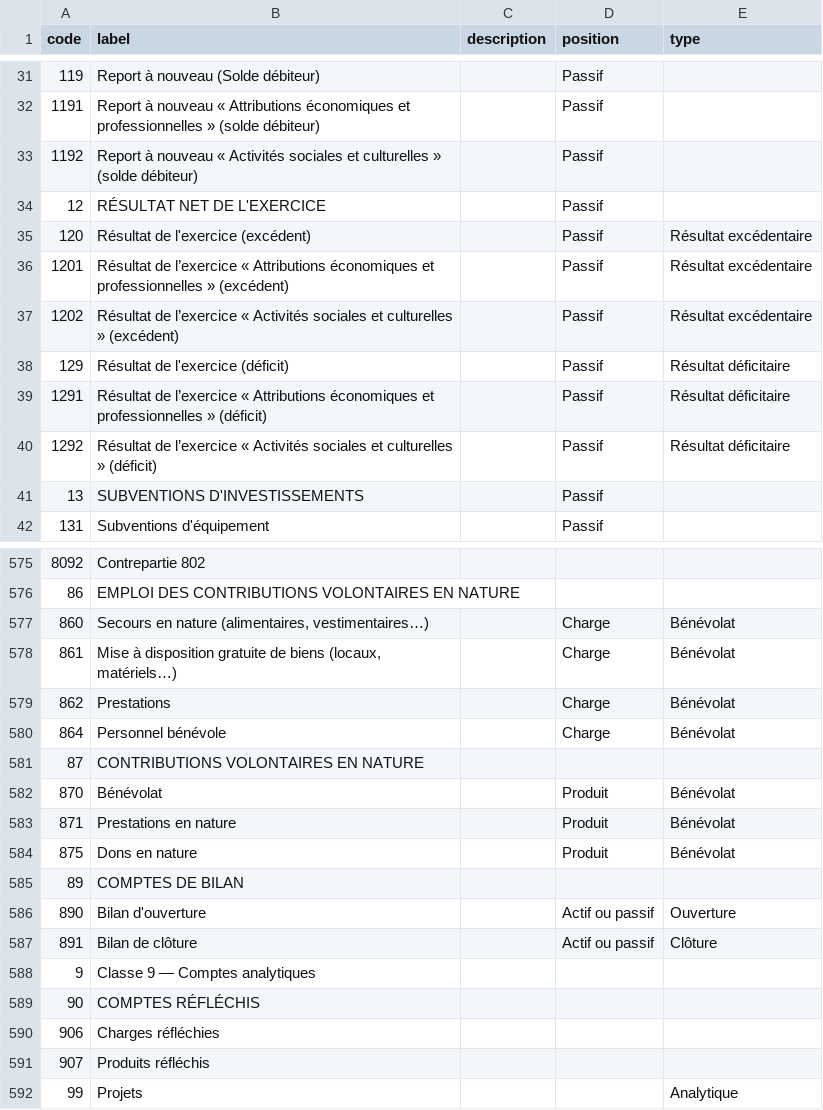
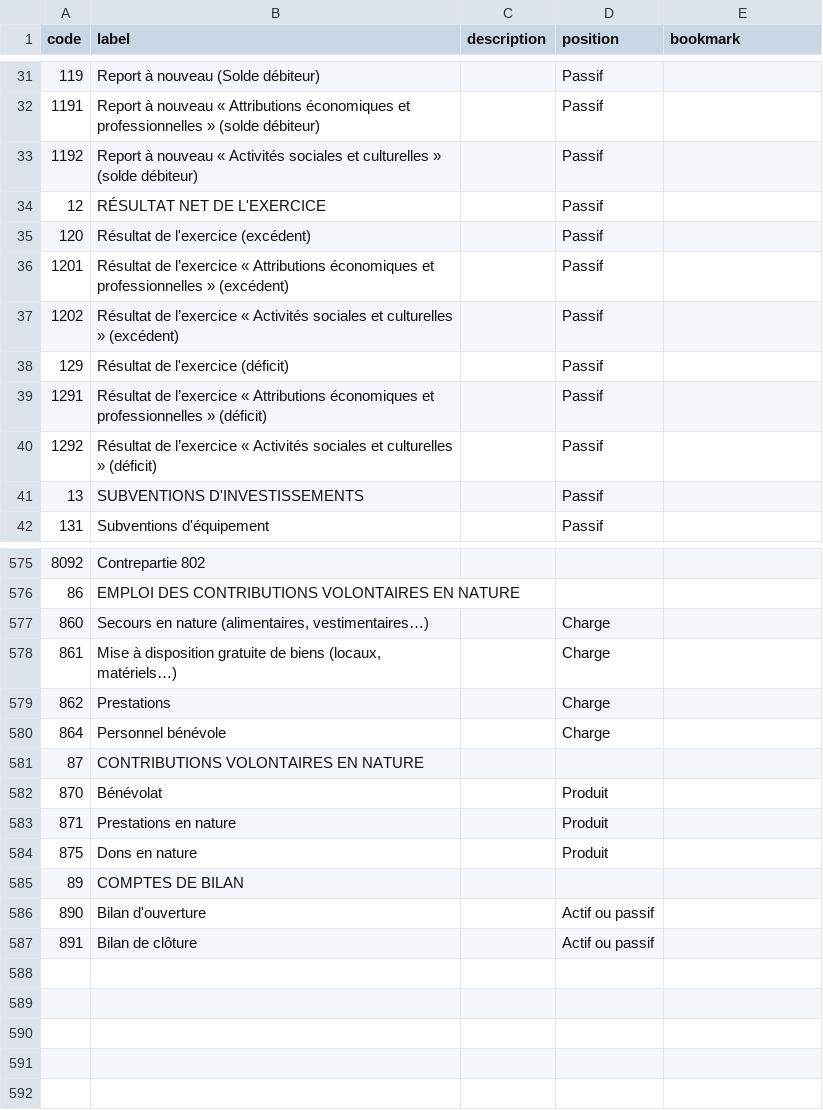
Before and after one commit to paheko/paheko, a CSV file: src/include/data/charts/fr_cse_2015.csv, drawn as a sheet; only a part is shown, gaps mark what is left out; the diff covers the shown part only.

Commit message:
Update accounting charts
FossilOrigin-Name: 75bc297bdda881871c7c8eb12dadee179bc147e4cdbb82ab4c29bf51f27e1614

```diff
--- a/src/include/data/charts/fr_cse_2015.csv
+++ b/src/include/data/charts/fr_cse_2015.csv
@@ -1 +1 @@
-"code","label","description","position","type"
+code,label,description,position,bookmark
@@ -35,6 +35,6 @@
-120,"Résultat de l'exercice (excédent)",,"Passif","Résultat excédentaire"
-1201,"Résultat de l’exercice « Attributions économiques et professionnelles » (excédent)",,"Passif","Résultat excédentaire"
-1202,"Résultat de l’exercice « Activités sociales et culturelles » (excédent)",,"Passif","Résultat excédentaire"
-129,"Résultat de l'exercice (déficit)",,"Passif","Résultat déficitaire"
-1291,"Résultat de l’exercice « Attributions économiques et professionnelles » (déficit)",,"Passif","Résultat déficitaire"
-1292,"Résultat de l’exercice « Activités sociales et culturelles » (déficit)",,"Passif","Résultat déficitaire"
+120,Résultat de l'exercice (excédent),,Passif,
+1201,Résultat de l’exercice « Attributions économiques et professionnelles » (excédent),,Passif,
+1202,Résultat de l’exercice « Activités sociales et culturelles » (excédent),,Passif,
+129,Résultat de l'exercice (déficit),,Passif,
+1291,Résultat de l’exercice « Attributions économiques et professionnelles » (déficit),,Passif,
+1292,Résultat de l’exercice « Activités sociales et culturelles » (déficit),,Passif,
@@ -577,4 +577,4 @@
-860,"Secours en nature (alimentaires, vestimentaires…)",,"Charge","Bénévolat"
-861,"Mise à disposition gratuite de biens (locaux, matériels…)",,"Charge","Bénévolat"
-862,"Prestations",,"Charge","Bénévolat"
-864,"Personnel bénévole",,"Charge","Bénévolat"
+860,"Secours en nature (alimentaires, vestimentaires…)",,Charge,
+861,"Mise à disposition gratuite de biens (locaux, matériels…)",,Charge,
+862,Prestations,,Charge,
+864,Personnel bénévole,,Charge,
@@ -582,3 +582,3 @@
-870,"Bénévolat",,"Produit","Bénévolat"
-871,"Prestations en nature",,"Produit","Bénévolat"
-875,"Dons en nature",,"Produit","Bénévolat"
+870,Bénévolat,,Produit,
+871,Prestations en nature,,Produit,
+875,Dons en nature,,Produit,
@@ -586,7 +586,2 @@
-890,"Bilan d'ouverture",,"Actif ou passif","Ouverture"
-891,"Bilan de clôture",,"Actif ou passif","Clôture"
-9,"Classe 9 — Comptes analytiques",,,
-90,"COMPTES RÉFLÉCHIS",,,
-906,"Charges réfléchies",,,
-907,"Produits réfléchis",,,
-99,"Projets",,,"Analytique"
+890,Bilan d'ouverture,,Actif ou passif,
+891,Bilan de clôture,,Actif ou passif,
```
Also changed, not shown: 42 edited cells elsewhere in this file, src/include/data/charts/be_pcmn_2019.csv, src/include/data/charts/fr_pca_1999.csv, 2 other files.
